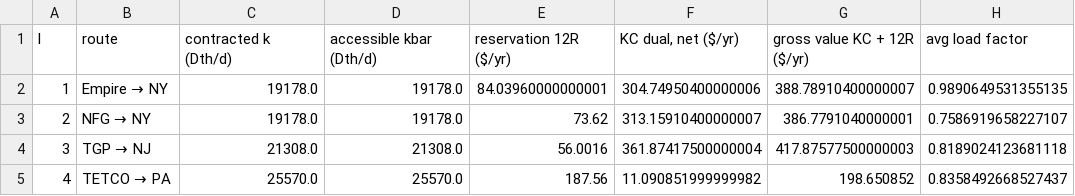
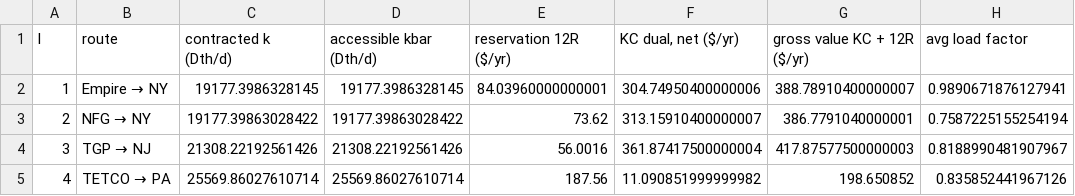
Before and after one commit to robjiakai/MidAtlanticGasMerchant, a CSV file: outputs/capacity_duals.csv, drawn as a sheet.

```diff
--- a/outputs/capacity_duals.csv
+++ b/outputs/capacity_duals.csv
@@ -1,5 +1,5 @@
 l,route,contracted k (Dth/d),accessible kbar (Dth/d),reservation 12R ($/yr),"KC dual, net ($/yr)",gross value KC + 12R ($/yr),avg load factor
-1,Empire → NY,19178.0,19178.0,84.03960000000001,304.74950400000006,388.78910400000007,0.9890649531355135
-2,NFG → NY,19178.0,19178.0,73.62,313.15910400000007,386.7791040000001,0.7586919658227107
-3,TGP → NJ,21308.0,21308.0,56.0016,361.87417500000004,417.87577500000003,0.8189024123681118
-4,TETCO → PA,25570.0,25570.0,187.56,11.090851999999982,198.650852,0.8358492668527437
+1,Empire → NY,19177.3986328145,19177.3986328145,84.03960000000001,304.74950400000006,388.78910400000007,0.9890671876127941
+2,NFG → NY,19177.39863028422,19177.39863028422,73.62,313.15910400000007,386.7791040000001,0.7587225155254194
+3,TGP → NJ,21308.22192561426,21308.22192561426,56.0016,361.87417500000004,417.87577500000003,0.8188990481907967
+4,TETCO → PA,25569.86027610714,25569.86027610714,187.56,11.090851999999982,198.650852,0.835852441967126
```
Also changed, not shown: outputs/market_supply.csv, outputs/monthly_plan.csv, 4 other files.
